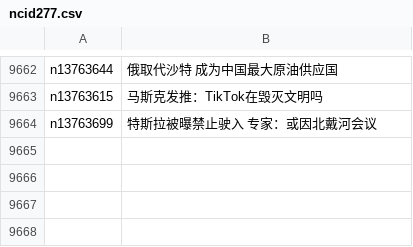
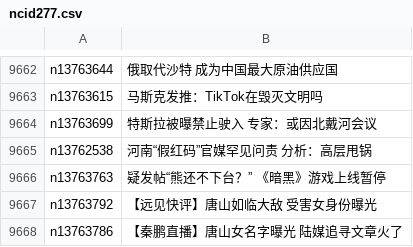
Before and after one commit to easy2view/epoch-news, a CSV file: indexes/ncid277.csv, drawn as a sheet; only a part is shown, gaps mark what is left out.

```diff
--- a/indexes/ncid277.csv
+++ b/indexes/ncid277.csv
@@ -9664 +9664,5 @@ n13763615,马斯克发推：TikTok在毁灭文明吗
 n13763699,特斯拉被曝禁止驶入 专家：或因北戴河会议
+n13762538,河南“假红码”官媒罕见问责 分析：高层甩锅
+n13763763,疑发帖“熊还不下台？” 《暗黑》游戏上线暂停
+n13763792,【远见快评】唐山如临大敌 受害女身份曝光
+n13763786,【秦鹏直播】唐山女名字曝光 陆媒追寻文章火了
```
Also changed, not shown: indexes/ncid1078158.csv, indexes/ncid1078159.csv, 36 other files.
